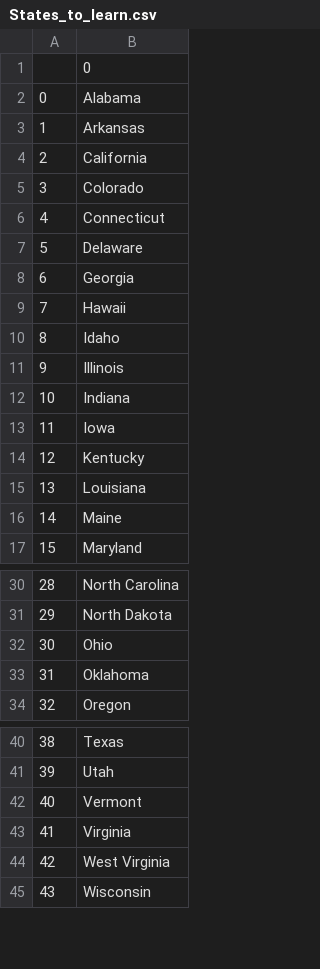
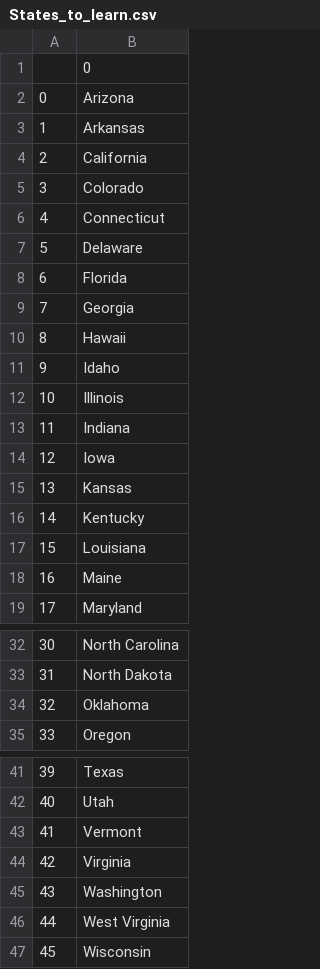
Before and after one commit to naolumer/Python-track, a CSV file: DAY-25/US_STATES-GAME/States_to_learn.csv, drawn as a sheet; only a part is shown, gaps mark what is left out; removed rows and columns are numbered as before the commit, all else as after; the diff names each change by its address in the sheet, - before the commit and + after, or states it on an @@ line.

```diff
--- a/DAY-25/US_STATES-GAME/States_to_learn.csv
+++ b/DAY-25/US_STATES-GAME/States_to_learn.csv
-B2: Alabama
+B2: Arizona
+row 8: 6 | Florida
@@ column A renumbered from row 9 down @@
+row 15: 13 | Kansas
-row 32: 30 | Ohio
+row 45: 43 | Washington
```
Also changed, not shown: 4 other files.
